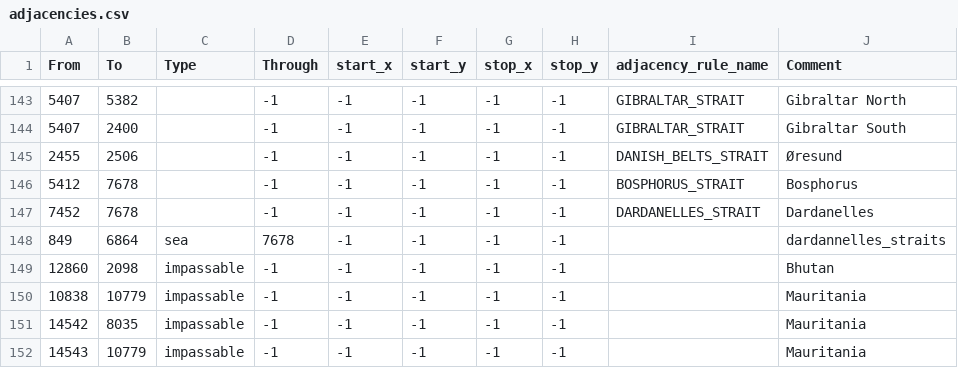
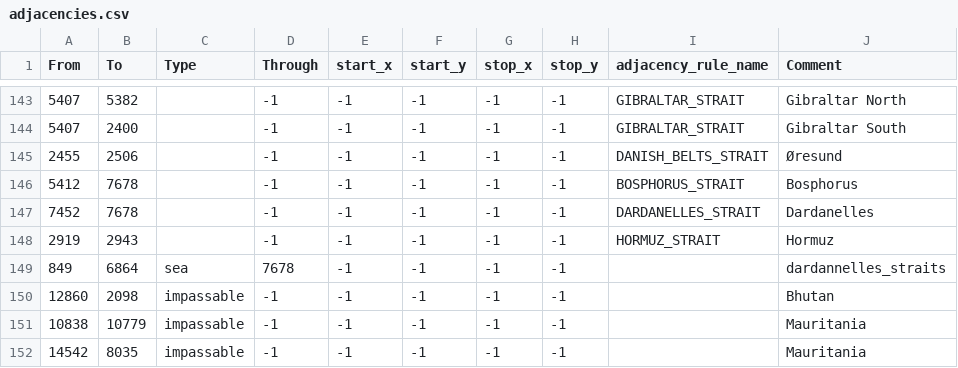
Before and after one commit to WolfxeS6/NovumVexillum, a CSV file: map/adjacencies.csv, drawn as a sheet; only a part is shown, gaps mark what is left out; the shorter side is filled out with more unchanged rows; the diff names each change by its address in the sheet, - before the commit and + after, or states it on an @@ line.

Commit message:
Block the Hormuz Strait decisions & events

```diff
--- a/map/adjacencies.csv
+++ b/map/adjacencies.csv
+row 148: 2919 | 2943 |  | -1 | -1 | -1 | -1 | -1 | HORMUZ_STRAIT | Hormuz
```
Also changed, not shown: 18 other files.
